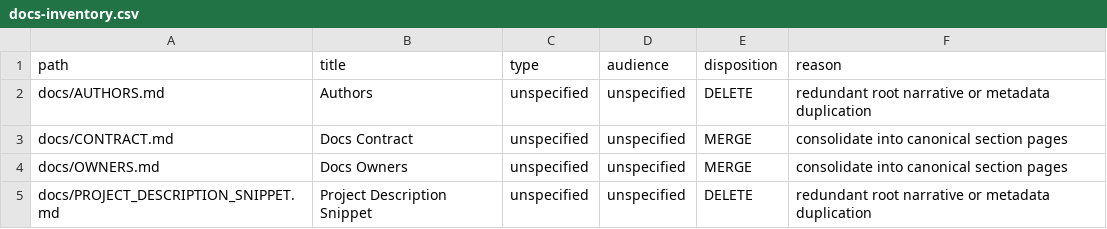
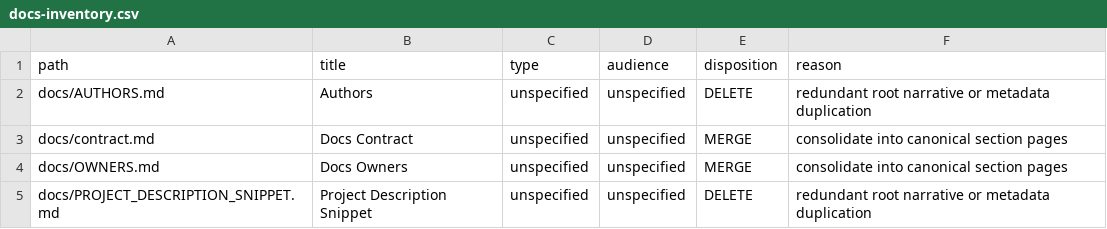
Before and after one commit to bijux/bijux-atlas, a CSV file: docs/_internal/generated/governance-audit/docs-inventory.csv, drawn as a sheet; only a part is shown.

Commit message:
refactor(docs): normalize contract law filenames to lowercase

```diff
--- a/docs/_internal/generated/governance-audit/docs-inventory.csv
+++ b/docs/_internal/generated/governance-audit/docs-inventory.csv
@@ -2,3 +2,3 @@ path,title,type,audience,disposition,reason
 "docs/AUTHORS.md","Authors","unspecified","unspecified","DELETE","redundant root narrative or metadata duplication"
-"docs/CONTRACT.md","Docs Contract","unspecified","unspecified","MERGE","consolidate into canonical section pages"
+"docs/contract.md","Docs Contract","unspecified","unspecified","MERGE","consolidate into canonical section pages"
 "docs/OWNERS.md","Docs Owners","unspecified","unspecified","MERGE","consolidate into canonical section pages"
```
Also changed, not shown: 25 other files.
